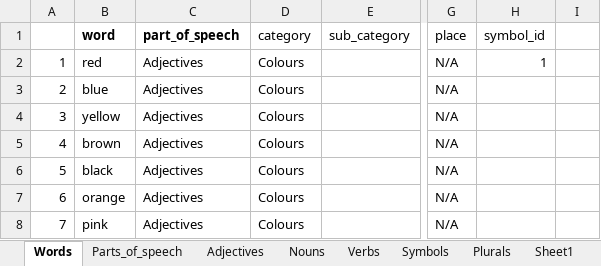
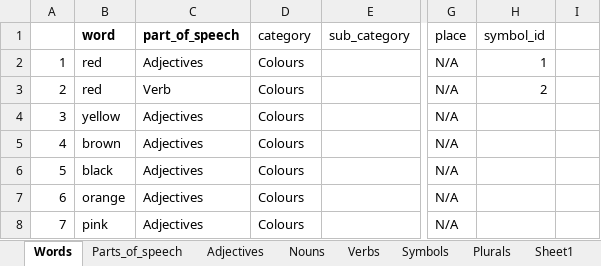
Before and after one commit to J11an/COMP3901-Capstone-Speak-Ez-AAC, an Excel workbook: app/Vocab_list .xlsx, sheet Words, drawn as a sheet; only a part is shown, gaps mark what is left out; values as stored, in another font and other column widths than the file's, no borders; conditional formats not drawn; the diff names each change by its address in the sheet, - before the commit and + after, or states it on an @@ line.

Commit message:
Update word schema composite pk)

```diff
--- a/app/Vocab_list .xlsx (sheet Words)
+++ b/app/Vocab_list .xlsx (sheet Words)
-B3 (word): blue
+B3 (word): red
-C3 (part_of_speech): Adjectives
+C3 (part_of_speech): Verb
-H3 (symbol_id): (empty)
+H3 (symbol_id): 2
```
Also changed, not shown: 3 other files.
